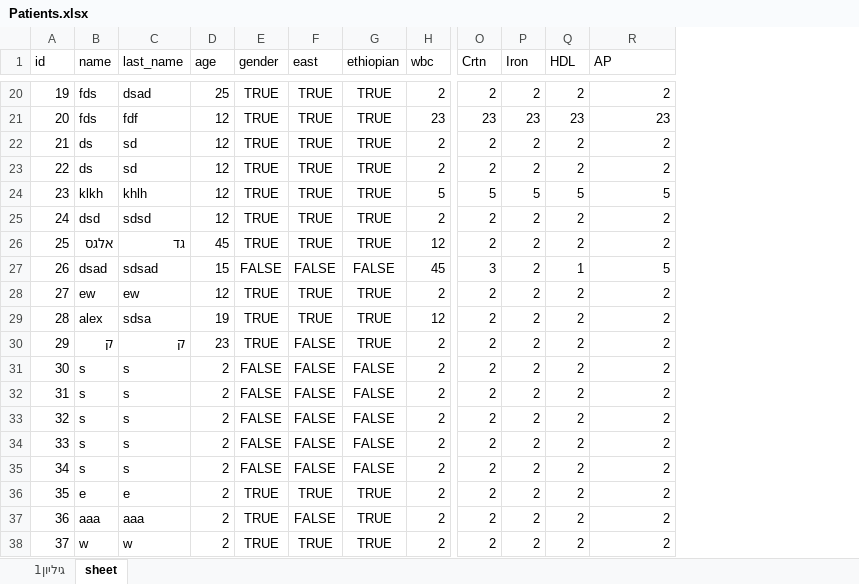
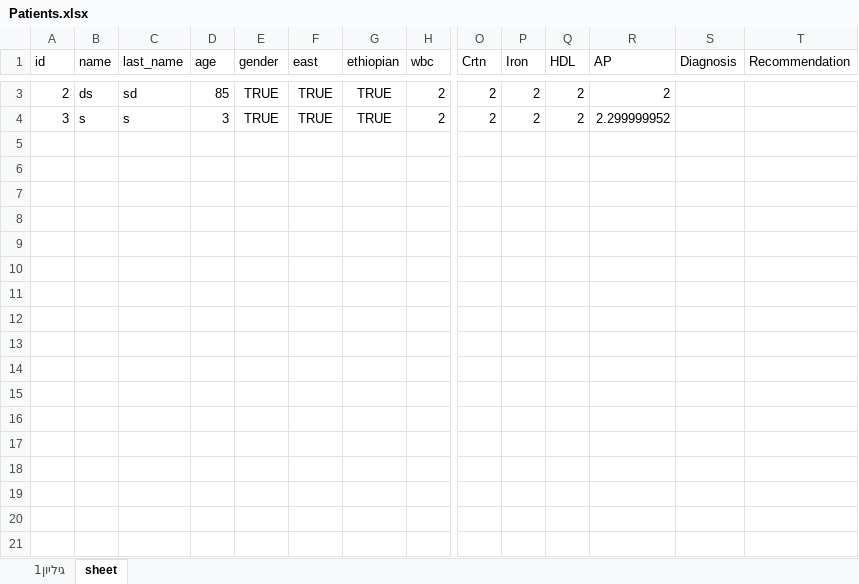
Before and after one commit to barroo8/Medical_Testing_Project, an Excel workbook: MedicalPJ/bin/Debug/Patients.xlsx, sheet sheet, drawn as a sheet; only a part is shown, gaps mark what is left out; values as stored, in another font and other column widths than the file's, no borders; charts and pictures not drawn; removed rows and columns are numbered as before the commit, all else as after; rows hold the shown columns only; the diff covers the shown part only; the diff names each change by its address in the sheet, - before the commit and + after, or states it on an @@ line.

Commit message:
input from data form
+ minimize btn

```diff
--- a/MedicalPJ/bin/Debug/Patients.xlsx (sheet sheet)
+++ b/MedicalPJ/bin/Debug/Patients.xlsx (sheet sheet)
+column S (Diagnosis), empty
+column T (Recommendation), empty
-A3 (id): 19
+A3 (id): 2
-B3 (name): fds
+B3 (name): ds
-C3 (last_name): dsad
+C3 (last_name): sd
-D3 (age): 25
+D3 (age): 85
-row 21: 20 | fds | fdf | 12 | TRUE | TRUE | TRUE | 23 | 23 | 23 | 23 | 23
-row 22: 21 | ds | sd | 12 | TRUE | TRUE | TRUE | 2 | 2 | 2 | 2 | 2
-row 23: 22 | ds | sd | 12 | TRUE | TRUE | TRUE | 2 | 2 | 2 | 2 | 2
-row 24: 23 | klkh | khlh | 12 | TRUE | TRUE | TRUE | 5 | 5 | 5 | 5 | 5
-A4 (id): 24
+A4 (id): 3
-B4 (name): dsd
+B4 (name): s
-C4 (last_name): sdsd
+C4 (last_name): s
-D4 (age): 12
+D4 (age): 3
-R4 (AP): 2
+R4 (AP): 2.299999952
-row 26: 25 | אלגס | גד | 45 | TRUE | TRUE | TRUE | 12 | 2 | 2 | 2 | 2
-row 27: 26 | dsad | sdsad | 15 | FALSE | FALSE | FALSE | 45 | 3 | 2 | 1 | 5
-row 28: 27 | ew | ew | 12 | TRUE | TRUE | TRUE | 2 | 2 | 2 | 2 | 2
-row 29: 28 | alex | sdsa | 19 | TRUE | TRUE | TRUE | 12 | 2 | 2 | 2 | 2
-row 30: 29 | ק | ק | 23 | TRUE | FALSE | TRUE | 2 | 2 | 2 | 2 | 2
-row 31: 30 | s | s | 2 | FALSE | FALSE | FALSE | 2 | 2 | 2 | 2 | 2
-row 32: 31 | s | s | 2 | FALSE | FALSE | FALSE | 2 | 2 | 2 | 2 | 2
-row 33: 32 | s | s | 2 | FALSE | FALSE | FALSE | 2 | 2 | 2 | 2 | 2
-row 34: 33 | s | s | 2 | FALSE | FALSE | FALSE | 2 | 2 | 2 | 2 | 2
-row 35: 34 | s | s | 2 | FALSE | FALSE | FALSE | 2 | 2 | 2 | 2 | 2
-row 36: 35 | e | e | 2 | TRUE | TRUE | TRUE | 2 | 2 | 2 | 2 | 2
-row 37: 36 | aaa | aaa | 2 | TRUE | FALSE | TRUE | 2 | 2 | 2 | 2 | 2
-row 38: 37 | w | w | 2 | TRUE | TRUE | TRUE | 2 | 2 | 2 | 2 | 2
```
Also changed, not shown: 18 removed rows and 15 edited cells elsewhere in this sheet, 28 other files.
